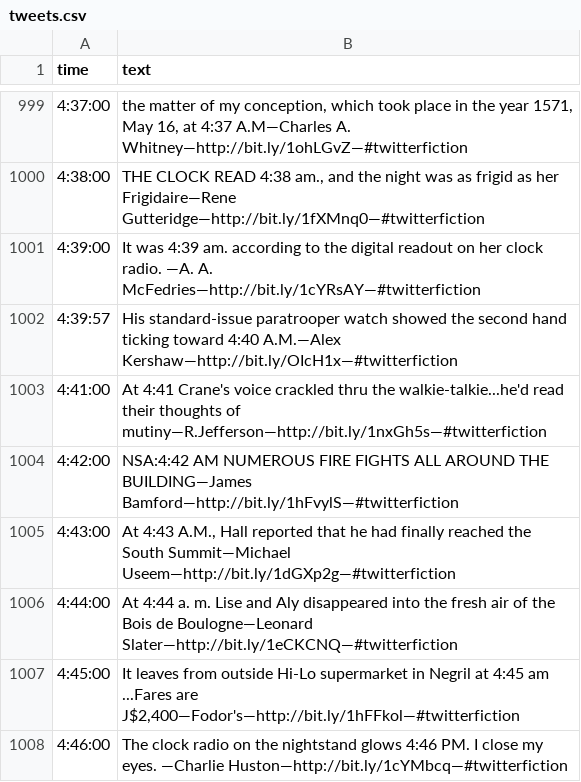
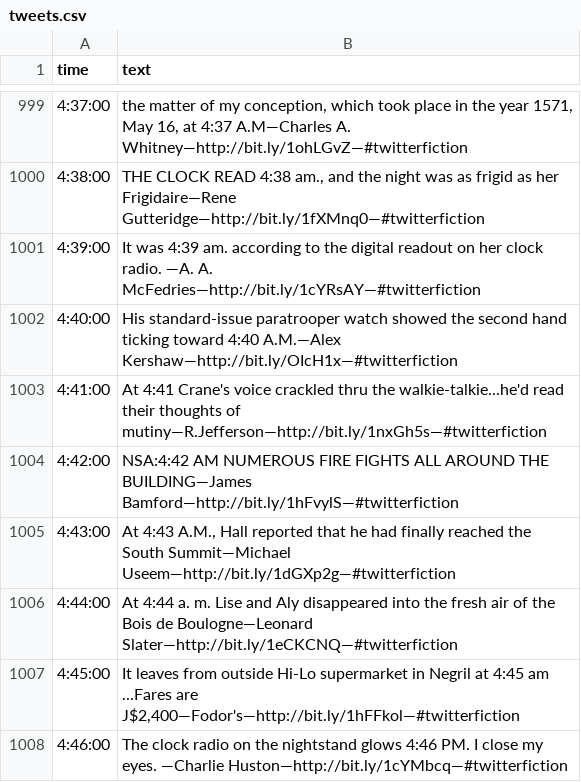
Before and after one commit to xpmethod/litclock, a CSV file: tweets.csv, drawn as a sheet; only a part is shown, gaps mark what is left out.

```diff
--- a/tweets.csv
+++ b/tweets.csv
@@ -1001,3 +1001,3 @@ time,text
 4:39:00,It was 4:39 am. according to the digital readout on her clock radio. —A. A. McFedries—http://bit.ly/1cYRsAY—#twitterfiction
-4:39:57,His standard-issue paratrooper watch showed the second hand ticking toward 4:40 A.M.—Alex Kershaw—http://bit.ly/OIcH1x—#twitterfiction
+4:40:00,His standard-issue paratrooper watch showed the second hand ticking toward 4:40 A.M.—Alex Kershaw—http://bit.ly/OIcH1x—#twitterfiction
 4:41:00,At 4:41 Crane's voice crackled thru the walkie-talkie...he'd read their thoughts of mutiny—R.Jefferson—http://bit.ly/1nxGh5s—#twitterfiction
```
Also changed, not shown: 2 other files.
